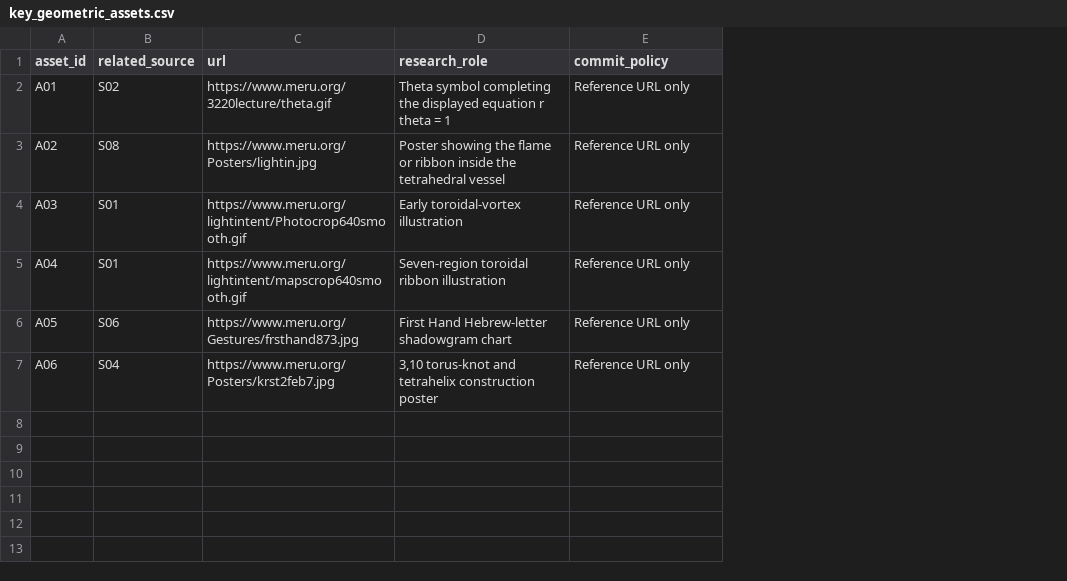
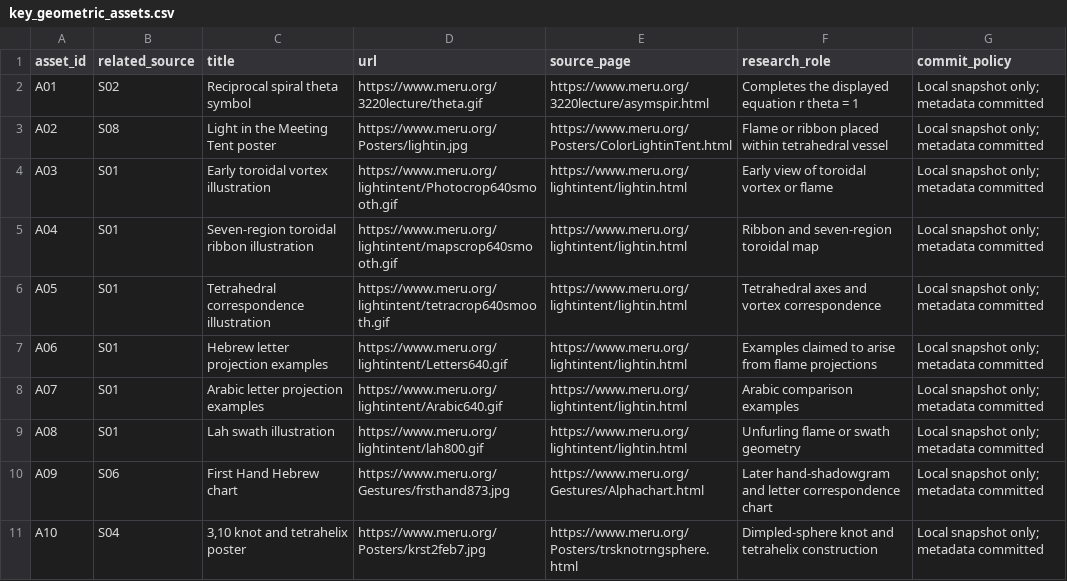
Before and after one commit to salahealer9/meru-geometry-audit, a CSV file: references/key_geometric_assets.csv, drawn as a sheet; addresses are those after the commit; the diff names each change by its address in the sheet, - before the commit and + after, or states it on an @@ line.

Commit message:
Capture source-derived Meru reconstruction constraints

```diff
--- a/references/key_geometric_assets.csv
+++ b/references/key_geometric_assets.csv
+column C (title), rows 2-7: Reciprocal spiral theta symbol | Light in the Meeting Tent poster | Early toroidal vortex illustration | Seven-region toroidal ribbon illustration | Tetrahedral correspondence illustration | Hebrew letter projection examples
+column E (source_page), rows 2-7: https://www.meru.org/3220lecture/asymspir.html | https://www.meru.org/Posters/ColorLightinTent.html | https://www.meru.org/lightintent/lightin.html | https://www.meru.org/lightintent/lightin.html | https://www.meru.org/lightintent/lightin.html | https://www.meru.org/lightintent/lightin.html
-F2 (research_role): Theta symbol completing the displayed…
+F2 (research_role): Completes the displayed…
-G2:G7 (commit_policy): Reference URL only
+G2:G7 (commit_policy): Local snapshot only; metadata committed
-F3 (research_role): Poster showing the flame or ribbon inside the tetrahedral vessel
+F3 (research_role): Flame or ribbon placed within tetrahedral vessel
-F4 (research_role): Early toroidal-vortex illustration
+F4 (research_role): Early view of toroidal vortex or flame
-F5 (research_role): Seven-region toroidal ribbon illustration
+F5 (research_role): Ribbon and seven-region toroidal map
-B6 (related_source): S06
+B6 (related_source): S01
-D6 (url): https://www.meru.org/Gestures/frsthand873.jpg
+D6 (url): https://www.meru.org/lightintent/tetracrop640smooth.gif
-F6 (research_role): First Hand Hebrew-letter shadowgram chart
+F6 (research_role): Tetrahedral axes and vortex correspondence
-B7 (related_source): S04
+B7 (related_source): S01
-D7 (url): https://www.meru.org/Posters/krst2feb7.jpg
+D7 (url): https://www.meru.org/lightintent/Letters640.gif
-F7 (research_role): 3,10 torus-knot and tetrahelix construction poster
+F7 (research_role): Examples claimed to arise from flame projections
+row 8: A07 | S01 | Arabic letter projection examples | https://www.meru.org/lightintent/Arabic640.gif | https://www.meru.org/lightintent/lightin.html | Arabic comparison examples | Local snapshot only; metadata committed
+row 9: A08 | S01 | Lah swath illustration | https://www.meru.org/lightintent/lah800.gif | https://www.meru.org/lightintent/lightin.html | Unfurling flame or swath geometry | Local snapshot only; metadata committed
+row 10: A09 | S06 | First Hand Hebrew chart | https://www.meru.org/Gestures/frsthand873.jpg | https://www.meru.org/Gestures/Alphachart.html | Later hand-shadowgram and letter correspondence chart | Local snapshot only; metadata committed
+row 11: A10 | S04 | 3,10 knot and tetrahelix poster | https://www.meru.org/Posters/krst2feb7.jpg | https://www.meru.org/Posters/trsknotrngsphere.html | Dimpled-sphere knot and tetrahelix construction | Local snapshot only; metadata committed
```
Also changed, not shown: 7 other files.
